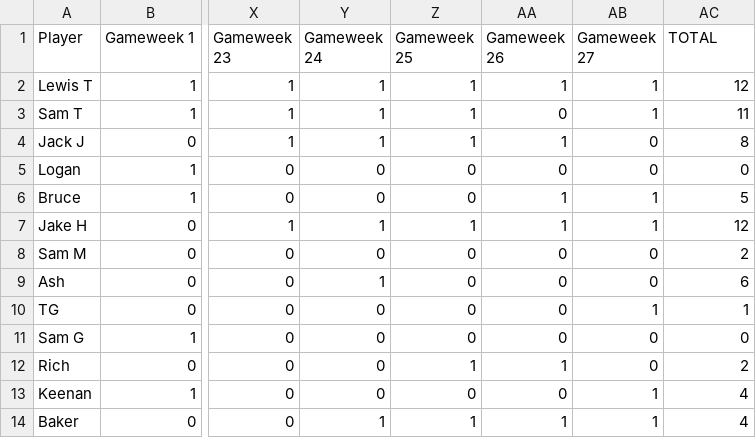
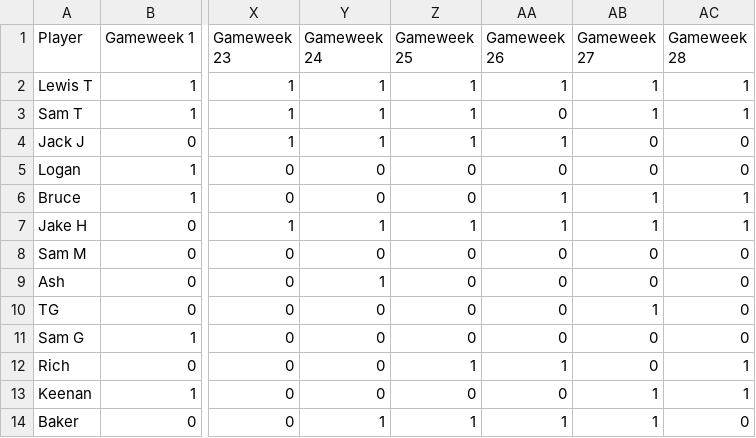
Before and after one commit to lewtip97/fives_app, a CSV file: data/appearances_all.csv, drawn as a sheet; only a part is shown, gaps mark what is left out; the diff names each change by its address in the sheet, - before the commit and + after, or states it on an @@ line.

```diff
--- a/data/appearances_all.csv
+++ b/data/appearances_all.csv
-AC1: TOTAL
+AC1: Gameweek 28
-AC2 (Gameweek 28): 12
+AC2 (Gameweek 28): 1
-AC3 (Gameweek 28): 11
+AC3 (Gameweek 28): 1
-AC4 (Gameweek 28): 8
+AC4 (Gameweek 28): 0
-AC6 (Gameweek 28): 5
+AC6 (Gameweek 28): 1
-AC7 (Gameweek 28): 12
+AC7 (Gameweek 28): 1
-AC8 (Gameweek 28): 2
+AC8 (Gameweek 28): 0
-AC9 (Gameweek 28): 6
+AC9 (Gameweek 28): 0
-AC10 (Gameweek 28): 1
+AC10 (Gameweek 28): 0
-AC12 (Gameweek 28): 2
+AC12 (Gameweek 28): 1
-AC13 (Gameweek 28): 4
+AC13 (Gameweek 28): 1
-AC14 (Gameweek 28): 4
+AC14 (Gameweek 28): 0
```
Also changed, not shown: data/goals_all.csv, data/results_all.csv, 13 other files.
